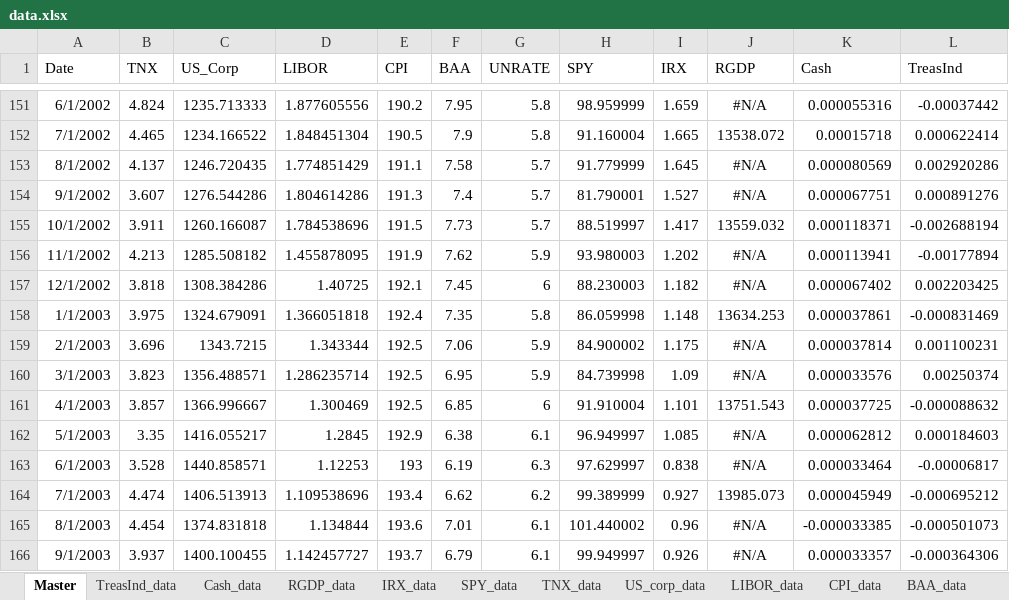
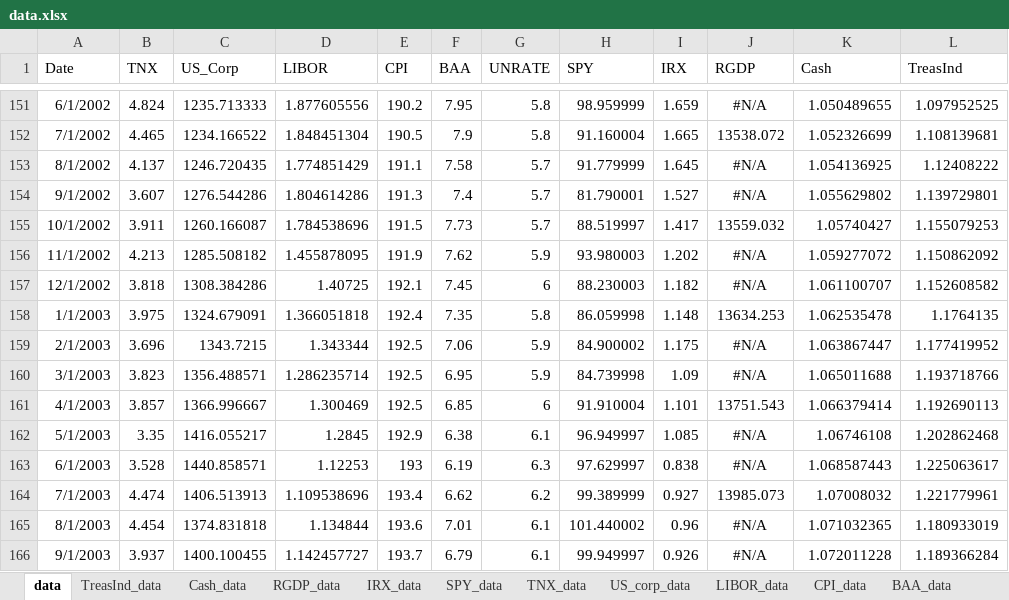
Before and after one commit to abishalom/EnhancedScenarioAnalysis-15.780, an Excel workbook: data/data.xlsx, sheet data, drawn as a sheet; only a part is shown, gaps mark what is left out; values as stored, in another font and other column widths than the file's, no borders; the diff covers the shown part only; the diff names each change by its address in the sheet, - before the commit and + after, or states it on an @@ line.

Commit message:
UpdatedData

```diff
--- a/data/data.xlsx (sheet data)
+++ b/data/data.xlsx (sheet data)
-sheet tab: Master
+sheet tab: data
-K151 (Cash): 0.000055316
+K151 (Cash): 1.050489655
-L151 (TreasInd): -0.00037442
+L151 (TreasInd): 1.097952525
-K152 (Cash): 0.00015718
+K152 (Cash): 1.052326699
-L152 (TreasInd): 0.000622414
+L152 (TreasInd): 1.108139681
-K153 (Cash): 0.000080569
+K153 (Cash): 1.054136925
-L153 (TreasInd): 0.002920286
+L153 (TreasInd): 1.12408222
-K154 (Cash): 0.000067751
+K154 (Cash): 1.055629802
-L154 (TreasInd): 0.000891276
+L154 (TreasInd): 1.139729801
-K155 (Cash): 0.000118371
+K155 (Cash): 1.05740427
-L155 (TreasInd): -0.002688194
+L155 (TreasInd): 1.155079253
-K156 (Cash): 0.000113941
+K156 (Cash): 1.059277072
-L156 (TreasInd): -0.00177894
+L156 (TreasInd): 1.150862092
-K157 (Cash): 0.000067402
+K157 (Cash): 1.061100707
-L157 (TreasInd): 0.002203425
+L157 (TreasInd): 1.152608582
-K158 (Cash): 0.000037861
+K158 (Cash): 1.062535478
-L158 (TreasInd): -0.000831469
+L158 (TreasInd): 1.1764135
-K159 (Cash): 0.000037814
+K159 (Cash): 1.063867447
-L159 (TreasInd): 0.001100231
+L159 (TreasInd): 1.177419952
-K160 (Cash): 0.000033576
+K160 (Cash): 1.065011688
-L160 (TreasInd): 0.00250374
+L160 (TreasInd): 1.193718766
-K161 (Cash): 0.000037725
+K161 (Cash): 1.066379414
-L161 (TreasInd): -0.000088632
+L161 (TreasInd): 1.192690113
-K162 (Cash): 0.000062812
+K162 (Cash): 1.06746108
-L162 (TreasInd): 0.000184603
+L162 (TreasInd): 1.202862468
-K163 (Cash): 0.000033464
+K163 (Cash): 1.068587443
-L163 (TreasInd): -0.00006817
+L163 (TreasInd): 1.225063617
-K164 (Cash): 0.000045949
+K164 (Cash): 1.07008032
-L164 (TreasInd): -0.000695212
+L164 (TreasInd): 1.221779961
-K165 (Cash): -0.000033385
+K165 (Cash): 1.071032365
-L165 (TreasInd): -0.000501073
+L165 (TreasInd): 1.180933019
-K166 (Cash): 0.000033357
+K166 (Cash): 1.072011228
-L166 (TreasInd): -0.000364306
+L166 (TreasInd): 1.189366284
```
Also changed, not shown: 418 edited cells elsewhere in this sheet, sheet Cash_data, sheet TreasInd_data, formulas that keep their value, 12 other files.
